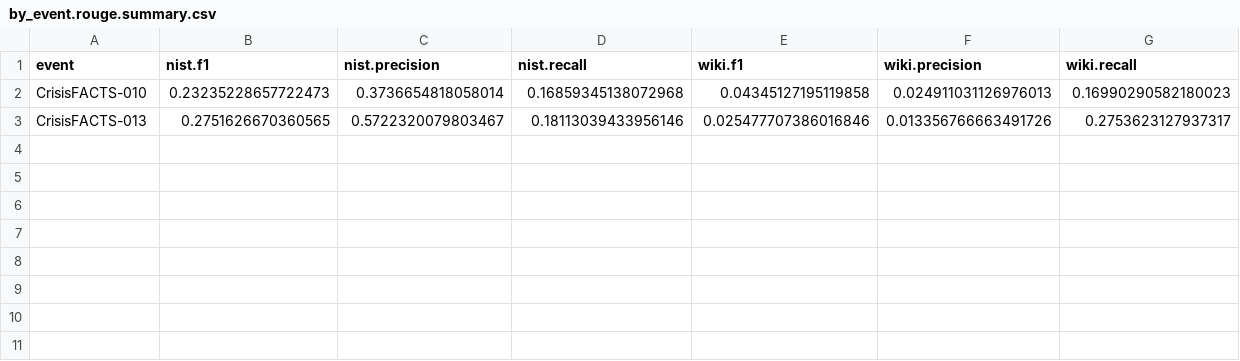
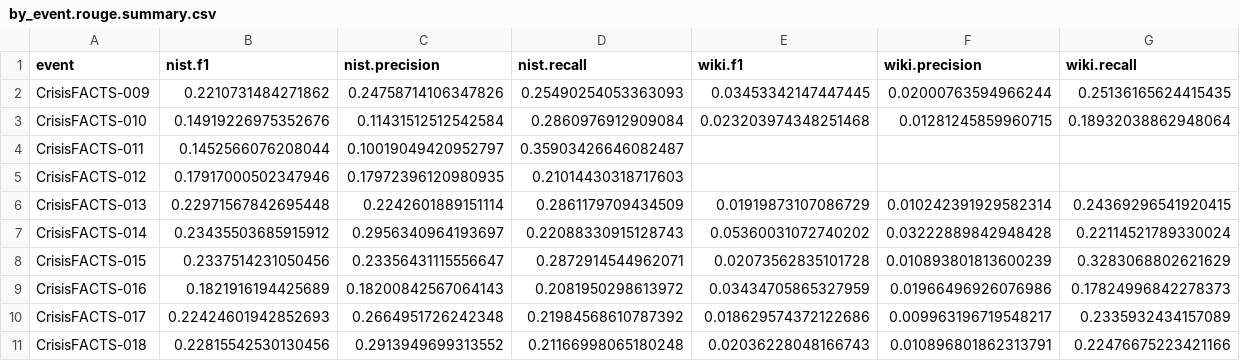
Before and after one commit to ClaudiuTcaciuc/utilities, a CSV file: 03-Evaluation/2023/02-scoreSubmissions/by_event.rouge.summary.csv, drawn as a sheet.

```diff
--- a/03-Evaluation/2023/02-scoreSubmissions/by_event.rouge.summary.csv
+++ b/03-Evaluation/2023/02-scoreSubmissions/by_event.rouge.summary.csv
@@ -1,3 +1,11 @@
 event,nist.f1,nist.precision,nist.recall,wiki.f1,wiki.precision,wiki.recall
-CrisisFACTS-010,0.23235228657722473,0.3736654818058014,0.16859345138072968,0.04345127195119858,0.024911031126976013,0.16990290582180023
-CrisisFACTS-013,0.2751626670360565,0.5722320079803467,0.18113039433956146,0.025477707386016846,0.013356766663491726,0.2753623127937317
+CrisisFACTS-009,0.2210731484271862,0.24758714106347826,0.25490254053363093,0.03453342147447445,0.02000763594966244,0.25136165624415435
+CrisisFACTS-010,0.14919226975352676,0.11431512512542584,0.2860976912909084,0.023203974348251468,0.01281245859960715,0.18932038862948064
+CrisisFACTS-011,0.1452566076208044,0.10019049420952797,0.35903426646082487,,,
+CrisisFACTS-012,0.17917000502347946,0.17972396120980935,0.21014430318717603,,,
+CrisisFACTS-013,0.22971567842695448,0.2242601889151114,0.2861179709434509,0.01919873107086729,0.010242391929582314,0.24369296541920415
+CrisisFACTS-014,0.23435503685915912,0.2956340964193697,0.22088330915128743,0.05360031072740202,0.03222889842948428,0.22114521789330024
+CrisisFACTS-015,0.2337514231050456,0.23356431115556647,0.2872914544962071,0.02073562835101728,0.010893801813600239,0.3283068802621629
+CrisisFACTS-016,0.1821916194425689,0.18200842567064143,0.2081950298613972,0.03434705865327959,0.01966496926076986,0.17824996842278373
+CrisisFACTS-017,0.22424601942852693,0.2664951726242348,0.21984568610787392,0.018629574372122686,0.009963196719548217,0.2335932434157089
+CrisisFACTS-018,0.22815542530130456,0.2913949699313552,0.21166998065180248,0.02036228048166743,0.010896801862313791,0.22476675223421166
```
Also changed, not shown: 03-Evaluation/2023/00-createSummaries/submissions.csv, 03-Evaluation/2023/02-scoreSubmissions/by_event.bertscore.summary.csv, 19 other files.
